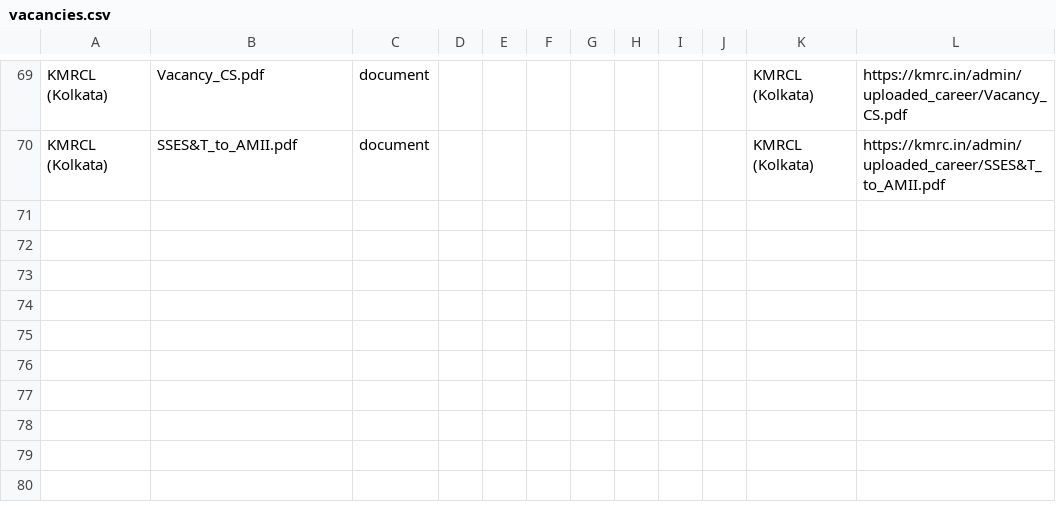
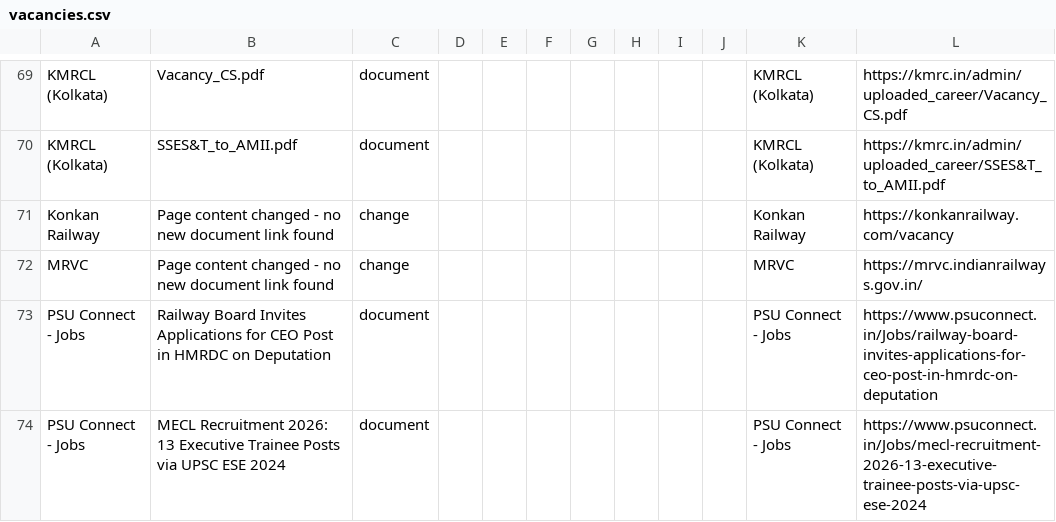
Before and after one commit to HarshLohiya/vacancy-board, a CSV file: docs/vacancies.csv, drawn as a sheet; only a part is shown, gaps mark what is left out.

Commit message:
Board update 2026-08-02 (local run)

```diff
--- a/docs/vacancies.csv
+++ b/docs/vacancies.csv
@@ -70 +70,5 @@ KMRCL (Kolkata),Vacancy_CS.pdf,document,,,,,,,,KMRCL (Kolkata),https://kmrc.in/a
 KMRCL (Kolkata),SSES&T_to_AMII.pdf,document,,,,,,,,KMRCL (Kolkata),https://kmrc.in/admin/uploaded_career/SSES&T_to_AMII.pdf
+Konkan Railway,Page content changed - no new document link found,change,,,,,,,,Konkan Railway,https://konkanrailway.com/vacancy
+MRVC,Page content changed - no new document link found,change,,,,,,,,MRVC,https://mrvc.indianrailways.gov.in/
+PSU Connect - Jobs,Railway Board Invites Applications for CEO Post in HMRDC on Deputation,document,,,,,,,,PSU Connect - Jobs,https://www.psuconnect.in/Jobs/railway-board-invites-applications-for-ceo-post-in-hmrdc-on-deputation
+PSU Connect - Jobs,MECL Recruitment 2026: 13 Executive Trainee Posts via UPSC ESE 2024,document,,,,,,,,PSU Connect - Jobs,https://www.psuconnect.in/Jobs/mecl-recruitment-2026-13-executive-trainee-posts-via-upsc-ese-2024
```
Also changed, not shown: 2 other files.
